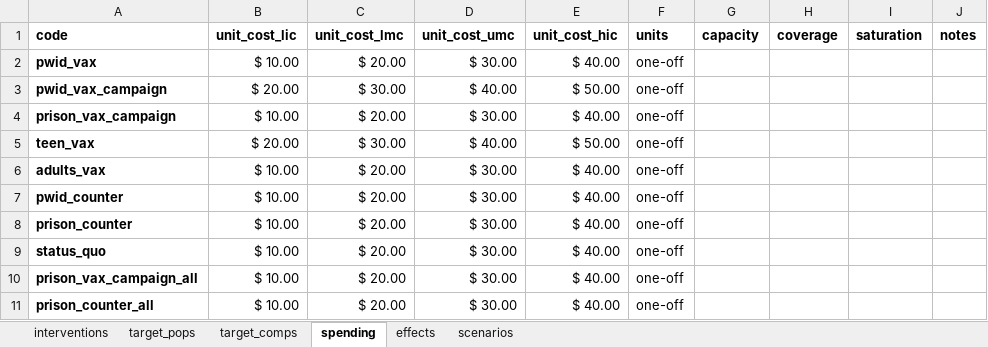
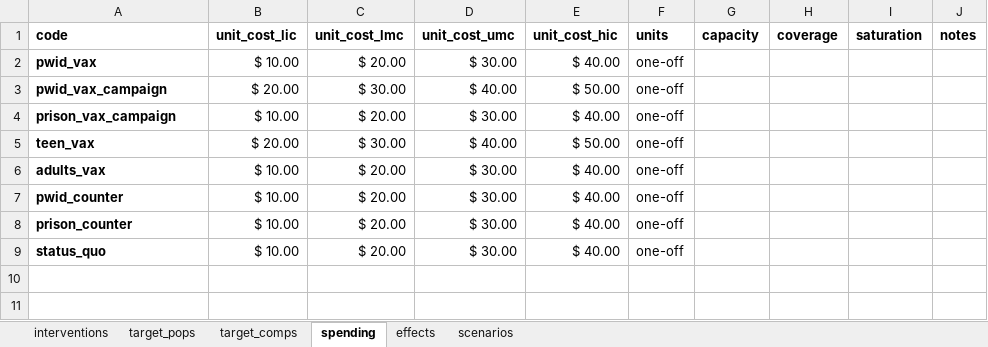
Before and after one commit to Burnet-Modelling/hcv-vaccine, an Excel workbook: data/progbook_inputs.xlsx, sheet spending, drawn as a sheet; values as stored, in another font and other column widths than the file's, no borders; the diff names each change by its address in the sheet, - before the commit and + after, or states it on an @@ line.

```diff
--- a/data/progbook_inputs.xlsx (sheet spending)
+++ b/data/progbook_inputs.xlsx (sheet spending)
-row 10: prison_vax_campaign_all | $ 10.00 | $ 20.00 | $ 30.00 | $ 40.00 | one-off
-row 11: prison_counter_all | $ 10.00 | $ 20.00 | $ 30.00 | $ 40.00 | one-off
```
Also changed, not shown: sheet scenarios, sheet effects, sheet target_comps, sheet target_pops, sheet interventions, formulas that keep their value, data/progbook_inputs_coverage_20.xlsx, data/progbook_inputs_coverage_40.xlsx, 2 other files.
